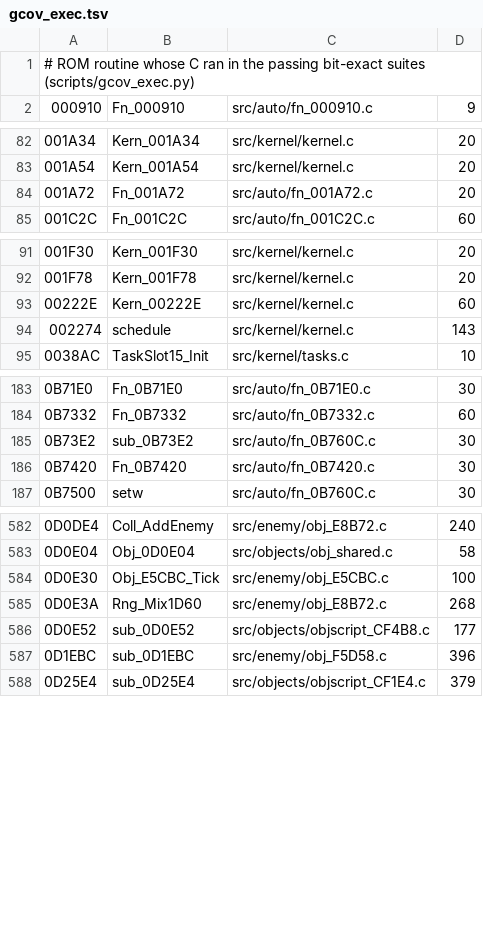
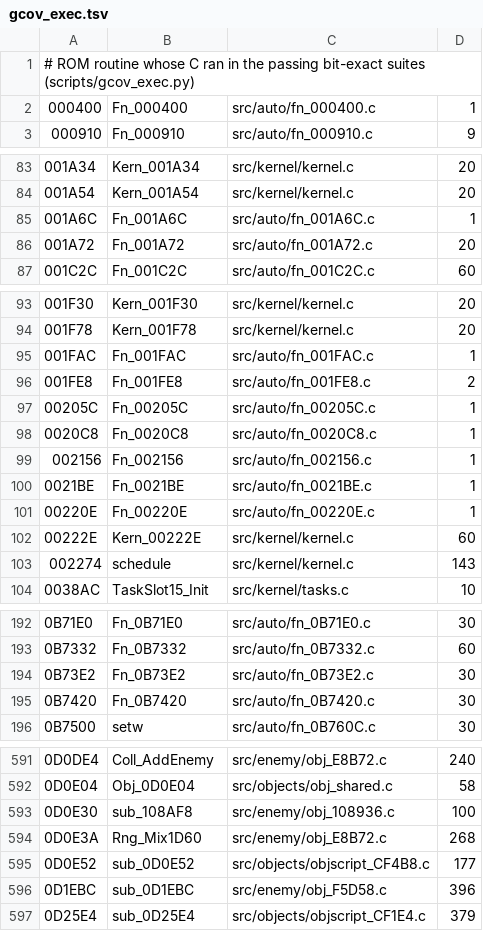
Before and after one commit to DanimanX/Taitof3Decomp, a TSV file: work/gcov_exec.tsv, drawn as a sheet; only a part is shown, gaps mark what is left out; the diff covers the shown part only.

```diff
--- a/work/gcov_exec.tsv
+++ b/work/gcov_exec.tsv
@@ -1,2 +1,3 @@
 # ROM routine whose C ran in the passing bit-exact suites (scripts/gcov_exec.py)
+000400	Fn_000400	src/auto/fn_000400.c	1
 000910	Fn_000910	src/auto/fn_000910.c	9
@@ -83,2 +84,3 @@
 001A54	Kern_001A54	src/kernel/kernel.c	20
+001A6C	Fn_001A6C	src/auto/fn_001A6C.c	1
 001A72	Fn_001A72	src/auto/fn_001A72.c	20
@@ -92,2 +94,9 @@
 001F78	Kern_001F78	src/kernel/kernel.c	20
+001FAC	Fn_001FAC	src/auto/fn_001FAC.c	1
+001FE8	Fn_001FE8	src/auto/fn_001FE8.c	2
+00205C	Fn_00205C	src/auto/fn_00205C.c	1
+0020C8	Fn_0020C8	src/auto/fn_0020C8.c	1
+002156	Fn_002156	src/auto/fn_002156.c	1
+0021BE	Fn_0021BE	src/auto/fn_0021BE.c	1
+00220E	Fn_00220E	src/auto/fn_00220E.c	1
 00222E	Kern_00222E	src/kernel/kernel.c	60
@@ -184,3 +193,3 @@
 0B7332	Fn_0B7332	src/auto/fn_0B7332.c	60
-0B73E2	sub_0B73E2	src/auto/fn_0B760C.c	30
+0B73E2	Fn_0B73E2	src/auto/fn_0B73E2.c	30
 0B7420	Fn_0B7420	src/auto/fn_0B7420.c	30
@@ -583,3 +592,3 @@
 0D0E04	Obj_0D0E04	src/objects/obj_shared.c	58
-0D0E30	Obj_E5CBC_Tick	src/enemy/obj_E5CBC.c	100
+0D0E30	sub_108AF8	src/enemy/obj_108936.c	100
 0D0E3A	Rng_Mix1D60	src/enemy/obj_E8B72.c	268
```
Also changed, not shown: 16 edited cells elsewhere in this file, 23 other files.
